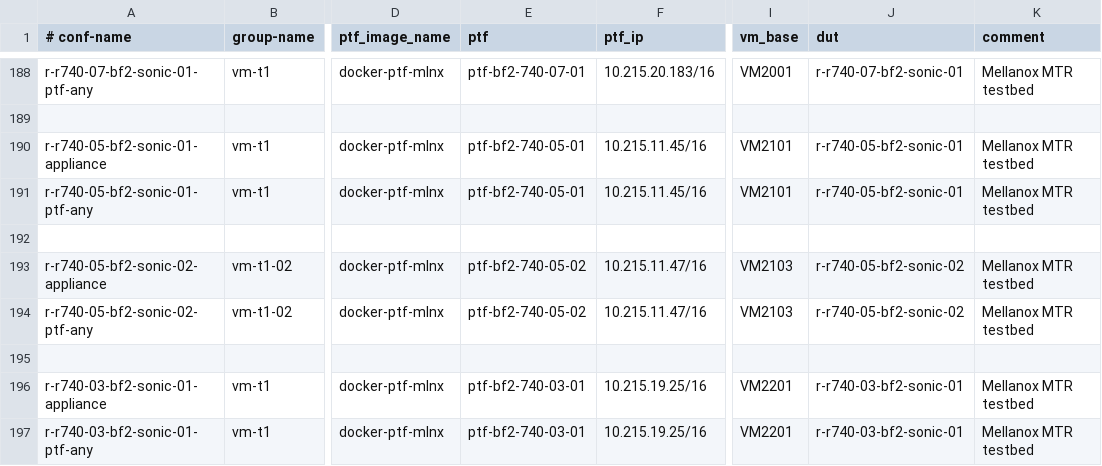
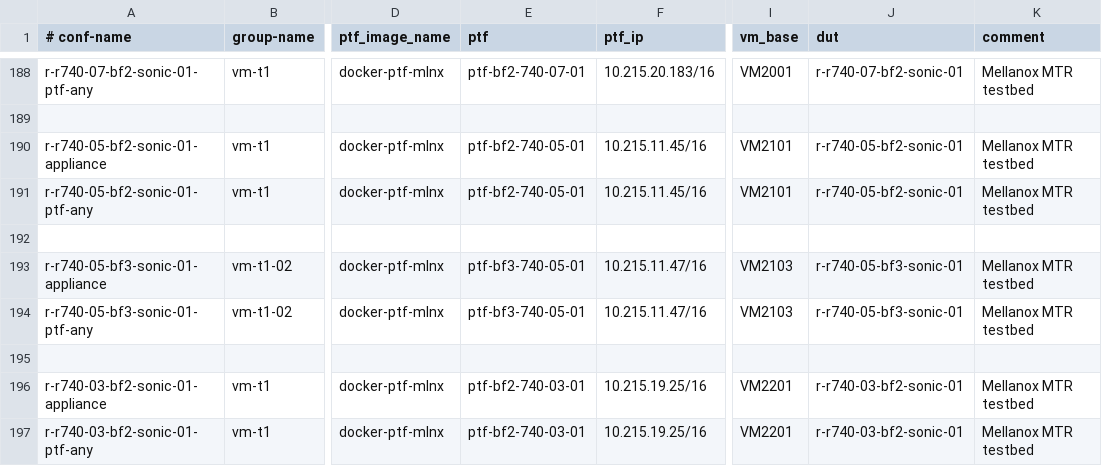
Before and after one commit to echuawu/sonic-mgmt, a CSV file: ansible/testbed.csv, drawn as a sheet; only a part is shown, gaps mark what is left out; the diff names each change by its address in the sheet, - before the commit and + after, or states it on an @@ line.

Commit message:
Added new DPU setup r-r740-05-bf3-sonic-01
- Added new DPU setup
- Chagned r-r740-05 trunk iface name from ens3f0 to ens4f0np0
Mellanox network card was installed into different PCI slot on server which caused interface rename from ens3f0 to ens4f0np0.

Change-Id: Ia34886e6db5d8cc9842c77bde1c9ddb7bb45c134

```diff
--- a/ansible/testbed.csv
+++ b/ansible/testbed.csv
-A193 (# conf-name): r-r740-05-bf2-sonic-02-appliance
+A193 (# conf-name): r-r740-05-bf3-sonic-01-appliance
-E193:E194 (ptf): ptf-bf2-740-05-02
+E193:E194 (ptf): ptf-bf3-740-05-01
-J193:J194 (dut): r-r740-05-bf2-sonic-02
+J193:J194 (dut): r-r740-05-bf3-sonic-01
-A194 (# conf-name): r-r740-05-bf2-sonic-02-ptf-any
+A194 (# conf-name): r-r740-05-bf3-sonic-01-ptf-any
```
Also changed, not shown: 4 other files.
